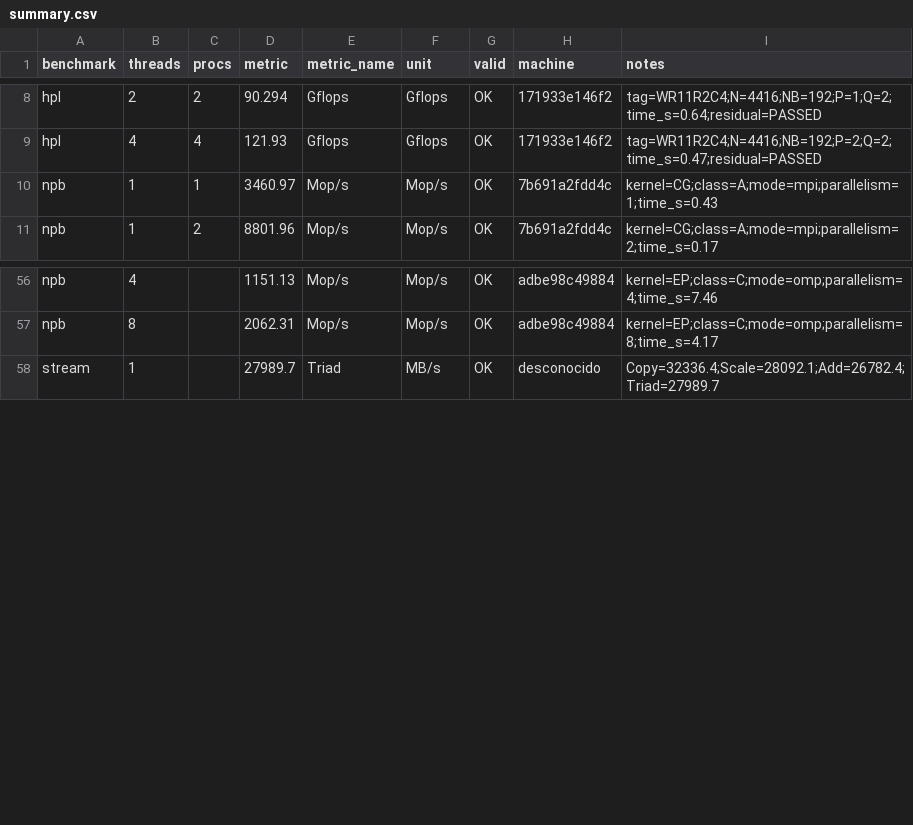
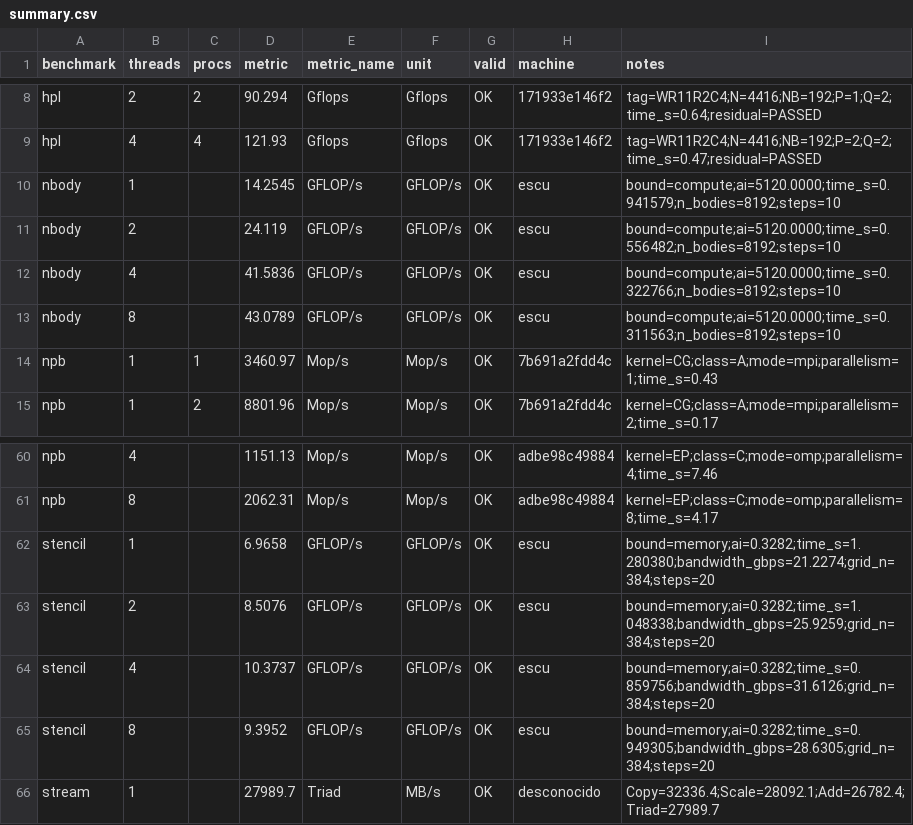
Before and after one commit to ecarcamo/parallel-benchmark-hpc, a CSV file: results/summary.csv, drawn as a sheet; only a part is shown, gaps mark what is left out.

Commit message:
feat: agrega aplicaciones paralelas nbody y stencil al README y resultados

```diff
--- a/results/summary.csv
+++ b/results/summary.csv
@@ -9,2 +9,6 @@ hpl,2,2,90.294,Gflops,Gflops,OK,171933e146f2,tag=WR11R2C4;N=4416;NB=192;P=1;Q=2;
 hpl,4,4,121.93,Gflops,Gflops,OK,171933e146f2,tag=WR11R2C4;N=4416;NB=192;P=2;Q=2;time_s=0.47;residual=PASSED
+nbody,1,,14.2545,GFLOP/s,GFLOP/s,OK,escu,bound=compute;ai=5120.0000;time_s=0.941579;n_bodies=8192;steps=10
+nbody,2,,24.119,GFLOP/s,GFLOP/s,OK,escu,bound=compute;ai=5120.0000;time_s=0.556482;n_bodies=8192;steps=10
+nbody,4,,41.5836,GFLOP/s,GFLOP/s,OK,escu,bound=compute;ai=5120.0000;time_s=0.322766;n_bodies=8192;steps=10
+nbody,8,,43.0789,GFLOP/s,GFLOP/s,OK,escu,bound=compute;ai=5120.0000;time_s=0.311563;n_bodies=8192;steps=10
 npb,1,1,3460.97,Mop/s,Mop/s,OK,7b691a2fdd4c,kernel=CG;class=A;mode=mpi;parallelism=1;time_s=0.43
@@ -57,2 +61,6 @@ npb,4,,1151.13,Mop/s,Mop/s,OK,adbe98c49884,kernel=EP;class=C;mode=omp;parallelis
 npb,8,,2062.31,Mop/s,Mop/s,OK,adbe98c49884,kernel=EP;class=C;mode=omp;parallelism=8;time_s=4.17
+stencil,1,,6.9658,GFLOP/s,GFLOP/s,OK,escu,bound=memory;ai=0.3282;time_s=1.280380;bandwidth_gbps=21.2274;grid_n=384;steps=20
+stencil,2,,8.5076,GFLOP/s,GFLOP/s,OK,escu,bound=memory;ai=0.3282;time_s=1.048338;bandwidth_gbps=25.9259;grid_n=384;steps=20
+stencil,4,,10.3737,GFLOP/s,GFLOP/s,OK,escu,bound=memory;ai=0.3282;time_s=0.859756;bandwidth_gbps=31.6126;grid_n=384;steps=20
+stencil,8,,9.3952,GFLOP/s,GFLOP/s,OK,escu,bound=memory;ai=0.3282;time_s=0.949305;bandwidth_gbps=28.6305;grid_n=384;steps=20
 stream,1,,27989.7,Triad,MB/s,OK,desconocido,Copy=32336.4;Scale=28092.1;Add=26782.4;Triad=27989.7
```
Also changed, not shown: 21 other files.
